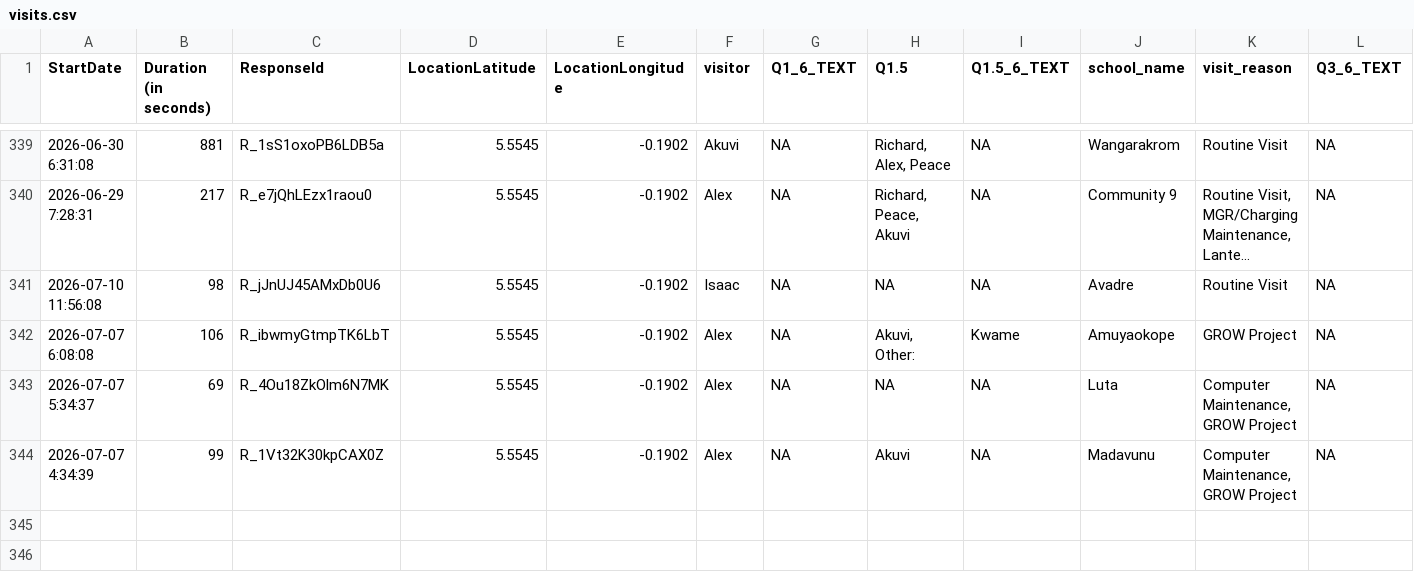
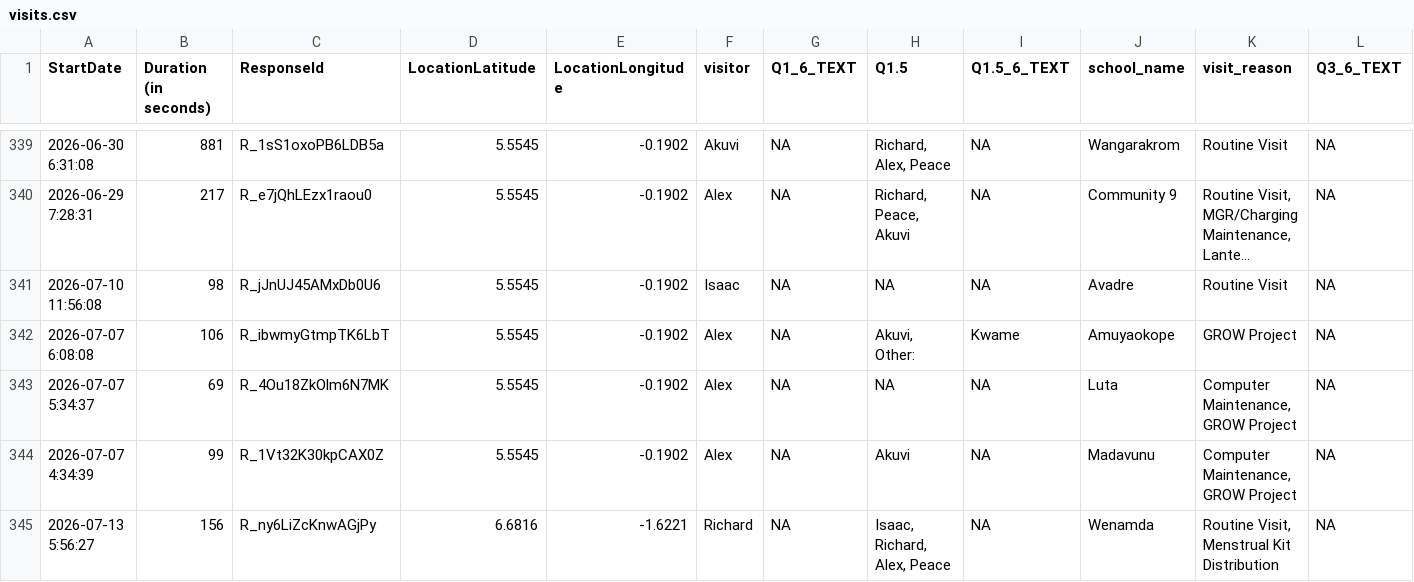
Before and after one commit to EmpowerPlaygrounds/epi-dashboard, a CSV file: data/clean/visits.csv, drawn as a sheet; only a part is shown, gaps mark what is left out; long unchanged cells end in …; rows hold the shown columns only; the diff names each change by its address in the sheet, - before the commit and + after, or states it on an @@ line.

```diff
--- a/data/clean/visits.csv
+++ b/data/clean/visits.csv
+row 345: 2026-07-13 5:56:27 | 156 | R_ny6LiZcKnwAGjPy | 6.6816 | -1.6221 | Richard | NA | Isaac, Richard, Alex, Peace | NA | Wenamda | Routine Visit, Menstrual Kit Distribution | NA
```
Also changed, not shown: data/clean/issues.csv, data/clean/issues_open.csv, 17 other files.
